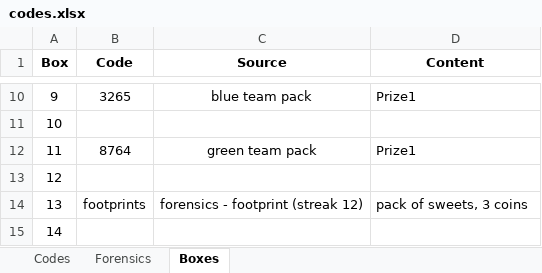
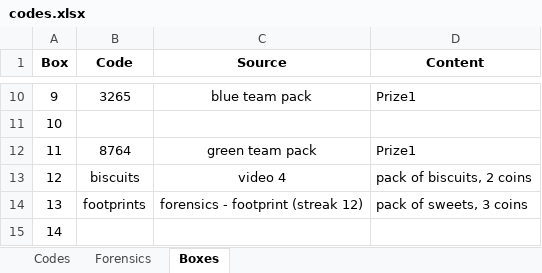
Before and after one commit to danday74/csi, an Excel workbook: codes.xlsx, sheet Boxes, drawn as a sheet; only a part is shown, gaps mark what is left out; values as stored, in another font and other column widths than the file's, no borders; removed rows and columns are numbered as before the commit, all else as after; the diff names each change by its address in the sheet, - before the commit and + after, or states it on an @@ line.

```diff
--- a/codes.xlsx (sheet Boxes)
+++ b/codes.xlsx (sheet Boxes)
-row 13: 12
+row 13: 12 | biscuits | video 4 | pack of biscuits, 2 coins
```
Also changed, not shown: sheet Forensics, sheet Codes, 1 other file.
